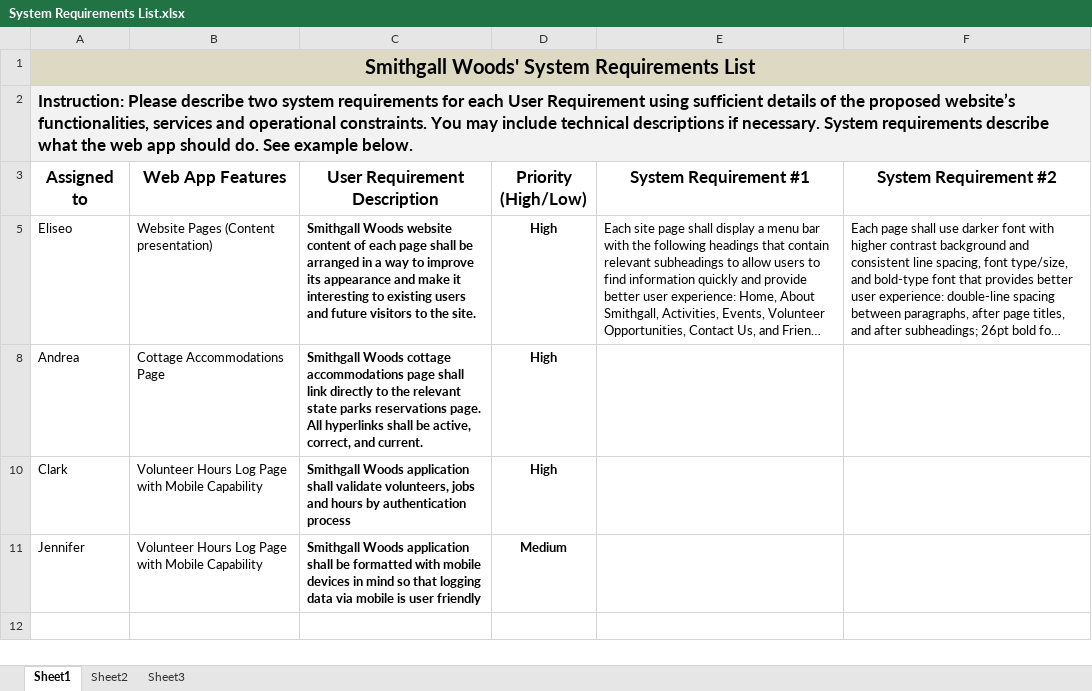
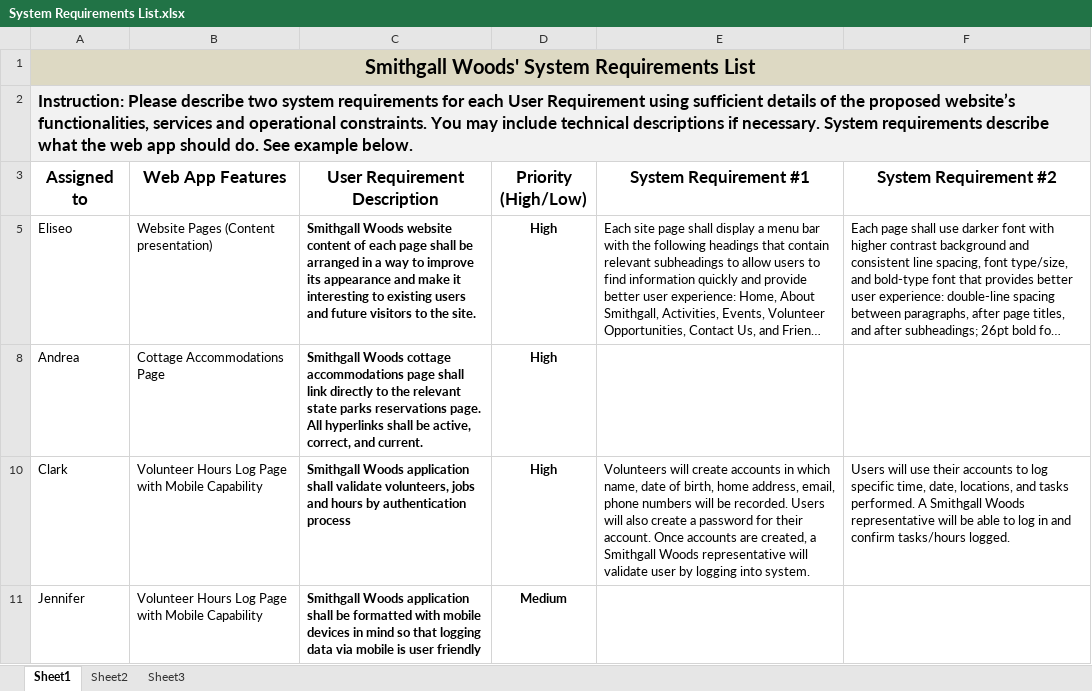
Before and after one commit to ehsantos11/MIST7590-Smithgall-Project, an Excel workbook: System Requirements List.xlsx, sheet Sheet1, drawn as a sheet; long unchanged cells end in …; values as stored, in another font and other column widths than the file's, no borders; table styles not drawn; the diff names each change by its address in the sheet, - before the commit and + after, or states it on an @@ line.

Commit message:
Add files via upload

```diff
--- a/System Requirements List.xlsx (sheet Sheet1)
+++ b/System Requirements List.xlsx (sheet Sheet1)
-E10 (System Requirement #1): (empty)
+E10 (System Requirement #1): Volunteers will create accounts in which name, date of birth, home address, email, phone numbers will be recorded. Users will also create a password for their account. Once accounts are created, a Smithgall Woods representative will validate user by logging into system.
-F10 (System Requirement #2): (empty)
+F10 (System Requirement #2): Users will use their accounts to log specific time, date, locations, and tasks performed. A Smithgall Woods representative will be able to log in and confirm tasks/hours logged.
```
